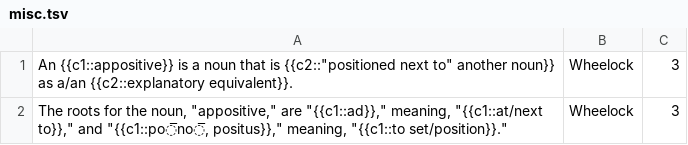
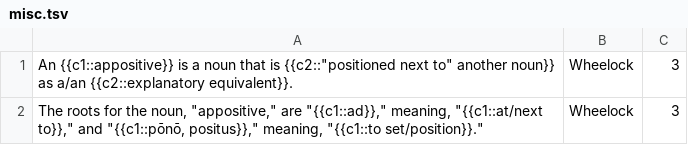
Before and after one commit to timheilman/latin, a TSV file: misc.tsv, drawn as a sheet.

```diff
--- a/misc.tsv
+++ b/misc.tsv
@@ -1,2 +1,2 @@
 An {{c1::appositive}} is a noun that is {{c2::"positioned next to" another noun}} as a/an {{c2::explanatory equivalent}}.	Wheelock	3	
-The roots for the noun, "appositive," are "{{c1::ad}}," meaning, "{{c1::at/next to}}," and "{{c1::po̅no̅, positus}}," meaning, "{{c1::to set/position}}."	Wheelock	3	
+The roots for the noun, "appositive," are "{{c1::ad}}," meaning, "{{c1::at/next to}}," and "{{c1::pōnō, positus}}," meaning, "{{c1::to set/position}}."	Wheelock	3	
```
Also changed, not shown: WheelockVocabTextBased/wheelockCh14.tsv.
